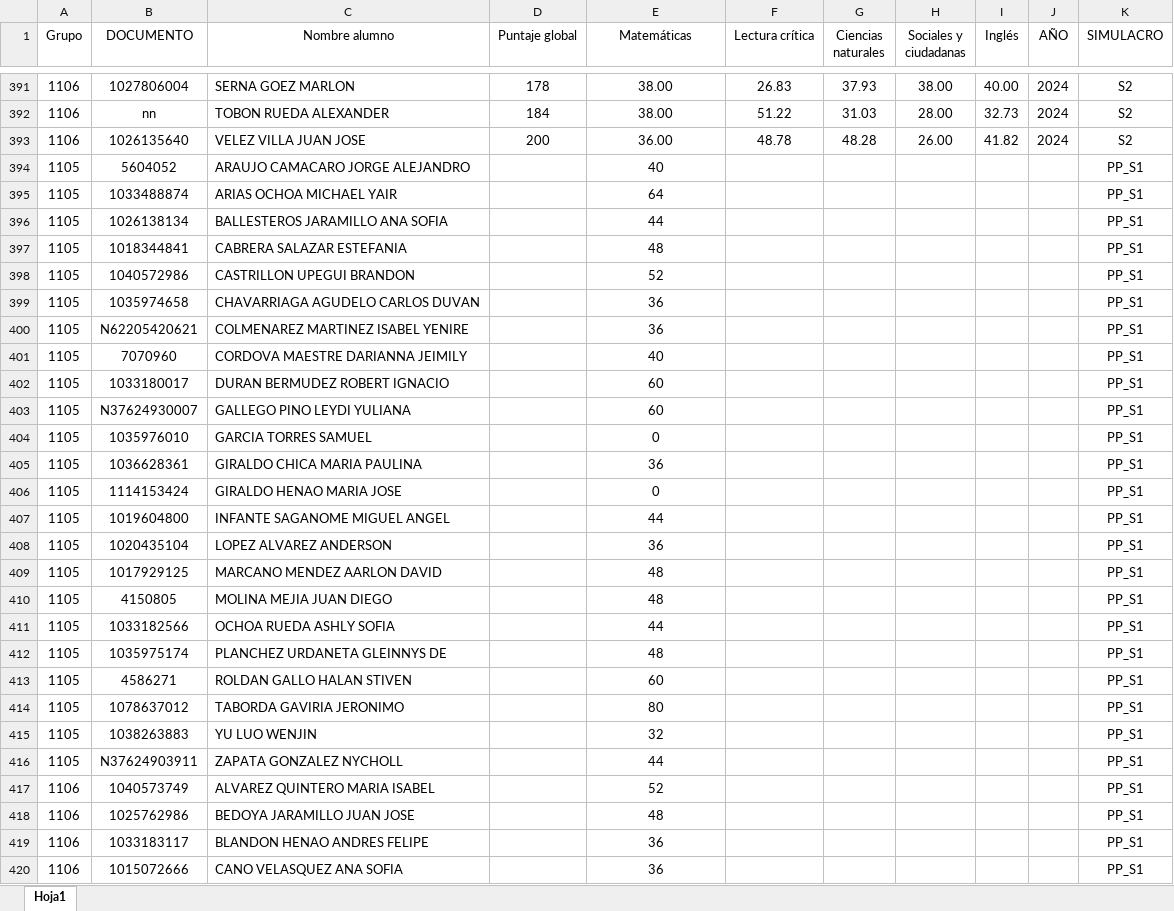
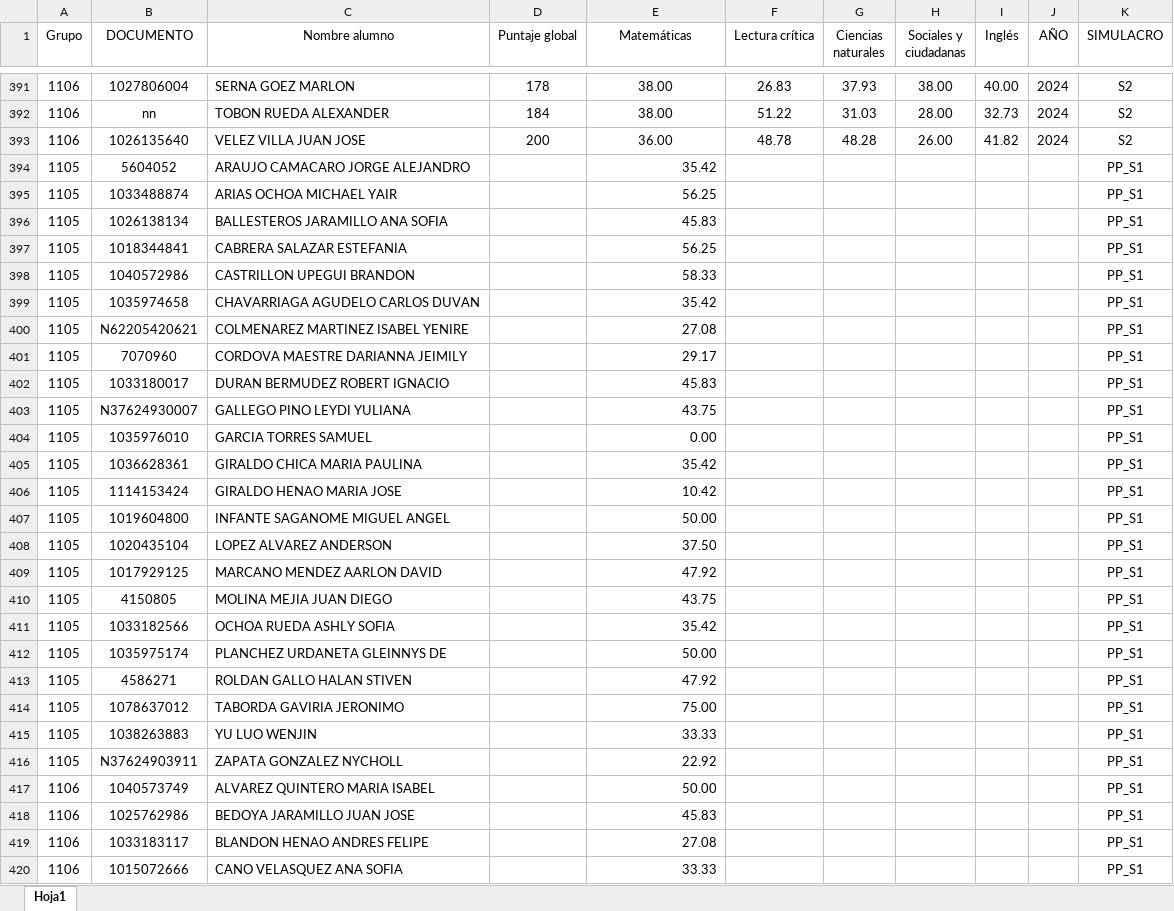
Before and after one commit to lcgalans2024/rs_icfes, an Excel workbook: Resultados_Simulacro_ICFES.xlsx, sheet Hoja1, drawn as a sheet; only a part is shown, gaps mark what is left out; values as stored, in another font and other column widths than the file's, no borders; the diff covers the shown part only; the diff names each change by its address in the sheet, - before the commit and + after, or states it on an @@ line.

Commit message:
PP1

```diff
--- a/Resultados_Simulacro_ICFES.xlsx (sheet Hoja1)
+++ b/Resultados_Simulacro_ICFES.xlsx (sheet Hoja1)
-E394 (Matemáticas): 40
+E394 (Matemáticas): 35.42
-E394:E420 alignment: center
+E394:E420 alignment: right
-E395 (Matemáticas): 64
+E395 (Matemáticas): 56.25
-E396 (Matemáticas): 44
+E396 (Matemáticas): 45.83
-E397 (Matemáticas): 48
+E397 (Matemáticas): 56.25
-E398 (Matemáticas): 52
+E398 (Matemáticas): 58.33
-E399 (Matemáticas): 36
+E399 (Matemáticas): 35.42
-E400 (Matemáticas): 36
+E400 (Matemáticas): 27.08
-E401 (Matemáticas): 40
+E401 (Matemáticas): 29.17
-E402 (Matemáticas): 60
+E402 (Matemáticas): 45.83
-E403 (Matemáticas): 60
+E403 (Matemáticas): 43.75
-E404 (Matemáticas): 0
+E404 (Matemáticas): 0.00
-E405 (Matemáticas): 36
+E405 (Matemáticas): 35.42
-E406 (Matemáticas): 0
+E406 (Matemáticas): 10.42
-E407 (Matemáticas): 44
+E407 (Matemáticas): 50.00
-E408 (Matemáticas): 36
+E408 (Matemáticas): 37.50
-E409 (Matemáticas): 48
+E409 (Matemáticas): 47.92
-E410 (Matemáticas): 48
+E410 (Matemáticas): 43.75
-E411 (Matemáticas): 44
+E411 (Matemáticas): 35.42
-E412 (Matemáticas): 48
+E412 (Matemáticas): 50.00
-E413 (Matemáticas): 60
+E413 (Matemáticas): 47.92
-E414 (Matemáticas): 80
+E414 (Matemáticas): 75.00
-E415 (Matemáticas): 32
+E415 (Matemáticas): 33.33
-E416 (Matemáticas): 44
+E416 (Matemáticas): 22.92
-E417 (Matemáticas): 52
+E417 (Matemáticas): 50.00
-E418 (Matemáticas): 48
+E418 (Matemáticas): 45.83
-E419 (Matemáticas): 36
+E419 (Matemáticas): 27.08
-E420 (Matemáticas): 36
+E420 (Matemáticas): 33.33
```
Also changed, not shown: 17 edited cells and cell formats elsewhere in this sheet.
